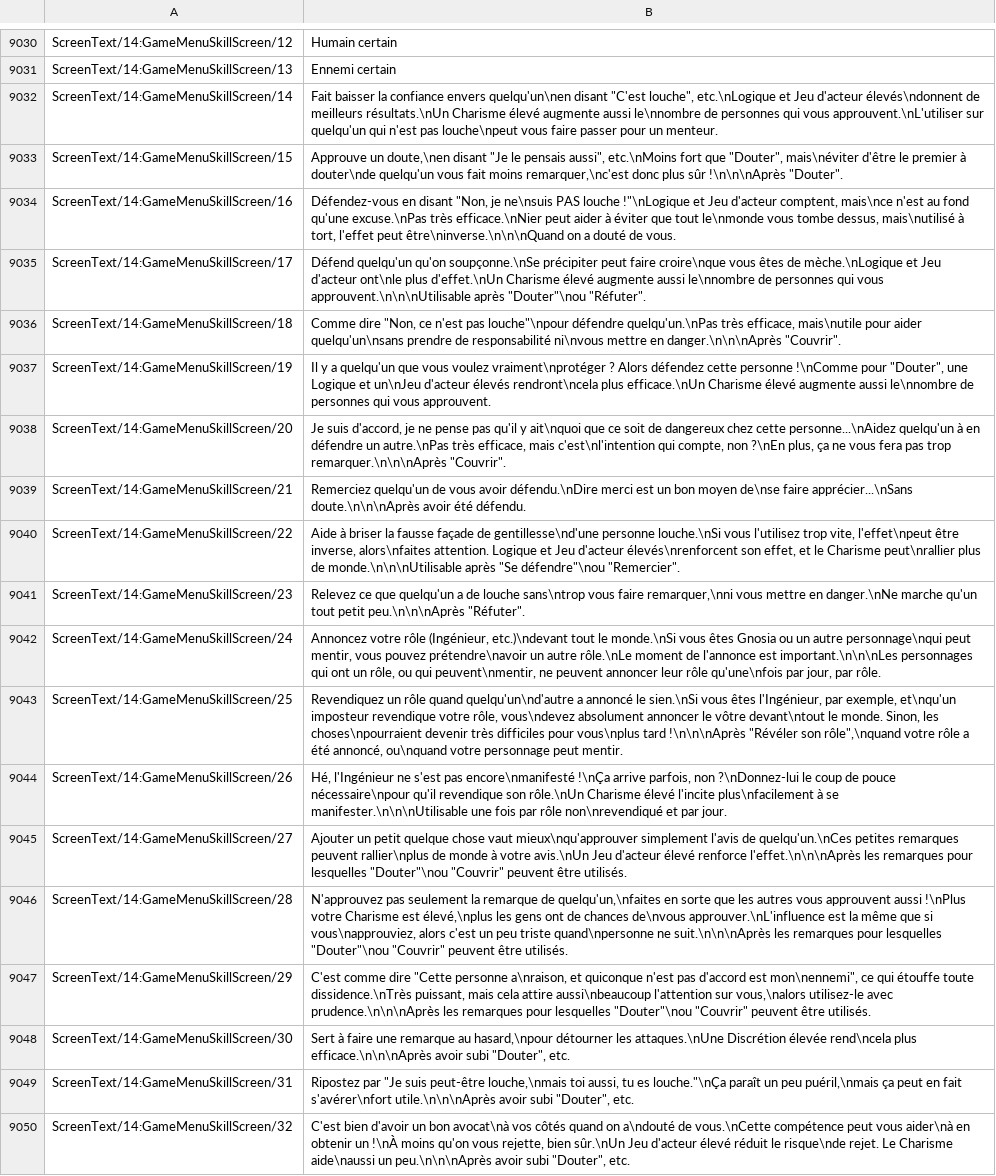
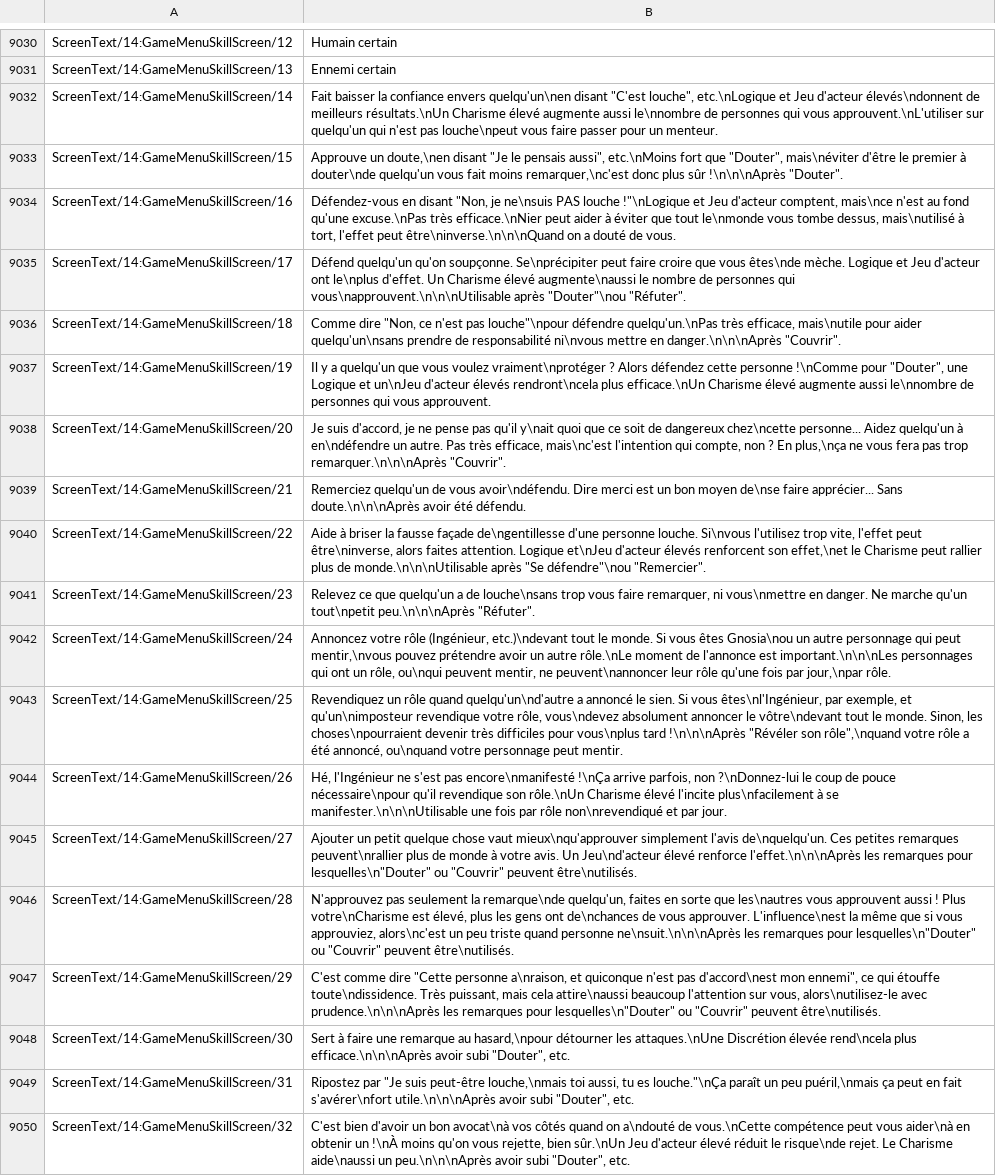
Before and after one commit to leonardoreali/gnosia-translation, a TSV file: translations/fr.tsv, drawn as a sheet; only a part is shown, gaps mark what is left out; the diff covers the shown part only; the diff names each change by its address in the sheet, - before the commit and + after, or states it on an @@ line.

```diff
--- a/translations/fr.tsv
+++ b/translations/fr.tsv
-B9035: …quelqu'un qu'on soupçonne.\nSe précipiter peut faire croire\nque vous êtes de mèche.\nLogique et Jeu d'acteur ont\nle plus d'effet.\nUn Charisme élevé augmente aussi le\nnombre de personnes qui vous approuvent.\n\n\nUtilisable après "Douter"\nou…
+B9035: …quelqu'un qu'on soupçonne. Se\nprécipiter peut faire croire que vous êtes\nde mèche. Logique et Jeu d'acteur ont le\nplus d'effet. Un Charisme élevé augmente\naussi le nombre de personnes qui vous\napprouvent.\n\n\nUtilisable après "Douter"\nou…
-B9038: …pas qu'il y ait\nquoi que ce soit de dangereux chez cette personne...\nAidez quelqu'un à en défendre un autre.\nPas très efficace, mais c'est\nl'intention qui compte, non ?\nEn plus, ça ne vous…
+B9038: …pas qu'il y\nait quoi que ce soit de dangereux chez\ncette personne... Aidez quelqu'un à en\ndéfendre un autre. Pas très efficace, mais\nc'est l'intention qui compte, non ? En plus,\nça ne vous…
-B9039: …de vous avoir défendu.\nDire merci est un bon moyen de\nse faire apprécier...\nSans doute.\n\n\nAprès avoir…
+B9039: …de vous avoir\ndéfendu. Dire merci est un bon moyen de\nse faire apprécier... Sans doute.\n\n\nAprès avoir…
-B9040: …fausse façade de gentillesse\nd'une personne louche.\nSi vous l'utilisez trop vite, l'effet\npeut être inverse, alors\nfaites attention. Logique et Jeu d'acteur élevés\nrenforcent son effet, et le Charisme peut\nrallier plus de…
+B9040: …fausse façade de\ngentillesse d'une personne louche. Si\nvous l'utilisez trop vite, l'effet peut être\ninverse, alors faites attention. Logique et\nJeu d'acteur élevés renforcent son effet,\net le Charisme peut rallier plus de…
-B9041: …a de louche sans\ntrop vous faire remarquer,\nni vous mettre en danger.\nNe marche qu'un tout petit peu.\n\n\nAprès "Réfuter".
+B9041: …a de louche\nsans trop vous faire remarquer, ni vous\nmettre en danger. Ne marche qu'un tout\npetit peu.\n\n\nAprès "Réfuter".
-B9042: …tout le monde.\nSi vous êtes Gnosia ou un autre personnage\nqui peut mentir, vous pouvez prétendre\navoir un autre rôle.\nLe moment de l'annonce est important.\n\n\nLes personnages qui ont un rôle, ou qui peuvent\nmentir, ne peuvent annoncer leur rôle qu'une\nfois par jour, par rôle.
+B9042: …tout le monde. Si vous êtes Gnosia\nou un autre personnage qui peut mentir,\nvous pouvez prétendre avoir un autre rôle.\nLe moment de l'annonce est important.\n\n\nLes personnages qui ont un rôle, ou\nqui peuvent mentir, ne peuvent\nannoncer leur rôle qu'une fois par jour,\npar rôle.
-B9043: …annoncé le sien.\nSi vous êtes l'Ingénieur, par exemple, et\nqu'un imposteur revendique votre rôle, vous\ndevez absolument annoncer le vôtre devant\ntout le monde.…
+B9043: …annoncé le sien. Si vous êtes\nl'Ingénieur, par exemple, et qu'un\nimposteur revendique votre rôle, vous\ndevez absolument annoncer le vôtre\ndevant tout le monde.…
-B9045: …simplement l'avis de quelqu'un.\nCes petites remarques peuvent rallier\nplus de monde à votre avis.\nUn Jeu d'acteur élevé renforce l'effet.\n\n\nAprès les remarques pour lesquelles "Douter"\nou "Couvrir" peuvent être utilisés.
+B9045: …simplement l'avis de\nquelqu'un. Ces petites remarques peuvent\nrallier plus de monde à votre avis. Un Jeu\nd'acteur élevé renforce l'effet.\n\n\nAprès les remarques pour lesquelles\n"Douter" ou "Couvrir" peuvent être\nutilisés.
-B9046: …seulement la remarque de quelqu'un,\nfaites en sorte que les autres vous approuvent aussi !\nPlus votre Charisme est élevé,\nplus les gens ont de chances de\nvous approuver.\nL'influence est la même que si vous\napprouviez, alors c'est un peu triste quand\npersonne ne suit.\n\n\nAprès les remarques pour lesquelles "Douter"\nou "Couvrir" peuvent être utilisés.
+B9046: …seulement la remarque\nde quelqu'un, faites en sorte que les\nautres vous approuvent aussi ! Plus votre\nCharisme est élevé, plus les gens ont de\nchances de vous approuver. L'influence\nest la même que si vous approuviez, alors\nc'est un peu triste quand personne ne\nsuit.\n\n\nAprès les remarques pour lesquelles\n"Douter" ou "Couvrir" peuvent être\nutilisés.
-B9047: …n'est pas d'accord est mon\nennemi", ce qui étouffe toute dissidence.\nTrès puissant, mais cela attire aussi\nbeaucoup l'attention sur vous,\nalors utilisez-le avec prudence.\n\n\nAprès les remarques pour lesquelles "Douter"\nou "Couvrir" peuvent être utilisés.
+B9047: …n'est pas d'accord\nest mon ennemi", ce qui étouffe toute\ndissidence. Très puissant, mais cela attire\naussi beaucoup l'attention sur vous, alors\nutilisez-le avec prudence.\n\n\nAprès les remarques pour lesquelles\n"Douter" ou "Couvrir" peuvent être\nutilisés.
```
Also changed, not shown: 11 edited cells elsewhere in this file, translations/de.tsv, translations/es.tsv, 2 other files.
